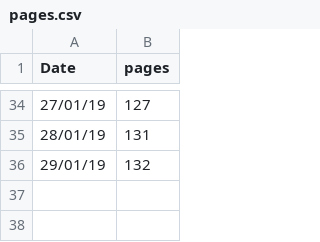
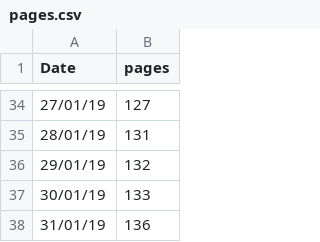
Before and after one commit to wdiclemente/Thesis, a CSV file: lumi_plot/pages.csv, drawn as a sheet; only a part is shown, gaps mark what is left out; the diff names each change by its address in the sheet, - before the commit and + after, or states it on an @@ line.

```diff
--- a/lumi_plot/pages.csv
+++ b/lumi_plot/pages.csv
+row 37: 30/01/19 | 133
+row 38: 31/01/19 | 136
```
Also changed, not shown: 9 other files.
